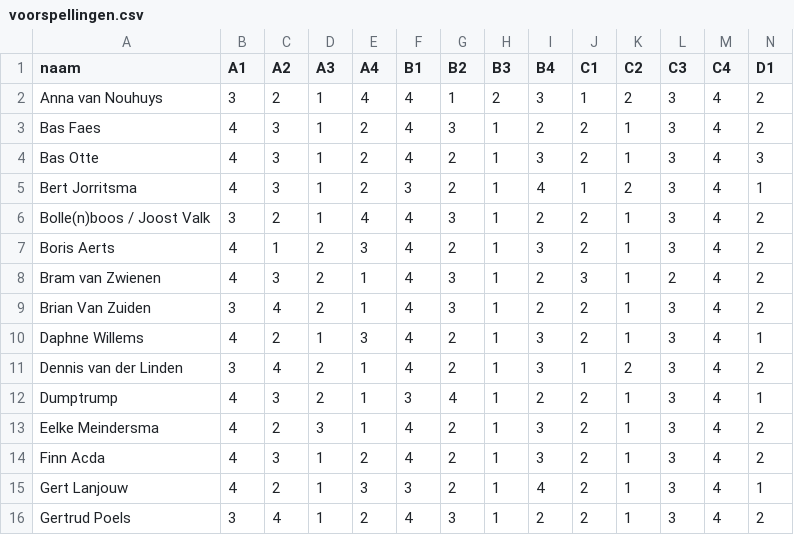
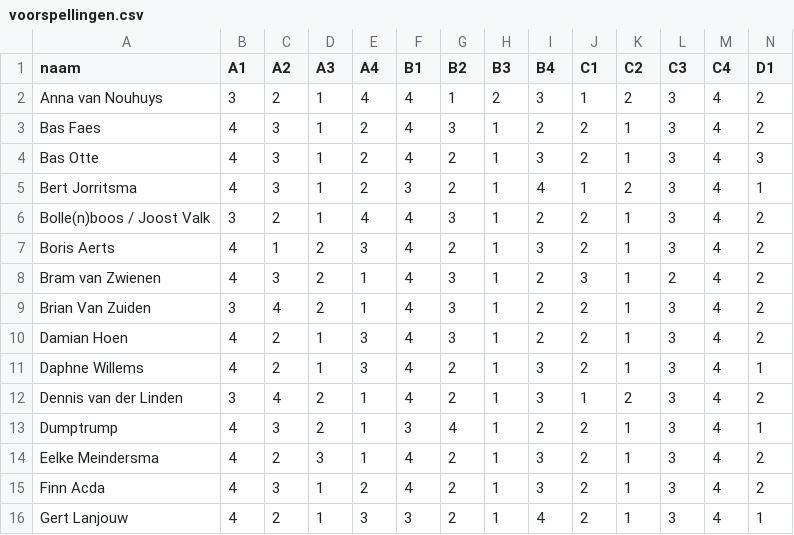
Before and after one commit to RSlanjouw/wk_2026, a CSV file: data/voorspellingen.csv, drawn as a sheet; only a part is shown; the shorter side is filled out with more unchanged rows; rows hold the shown columns only; the diff names each change by its address in the sheet, - before the commit and + after, or states it on an @@ line.

```diff
--- a/data/voorspellingen.csv
+++ b/data/voorspellingen.csv
+row 10: Damian Hoen | 4 | 2 | 1 | 3 | 4 | 3 | 1 | 2 | 2 | 1 | 3 | 4 | 2
```
Also changed, not shown: data/import_log.csv.
